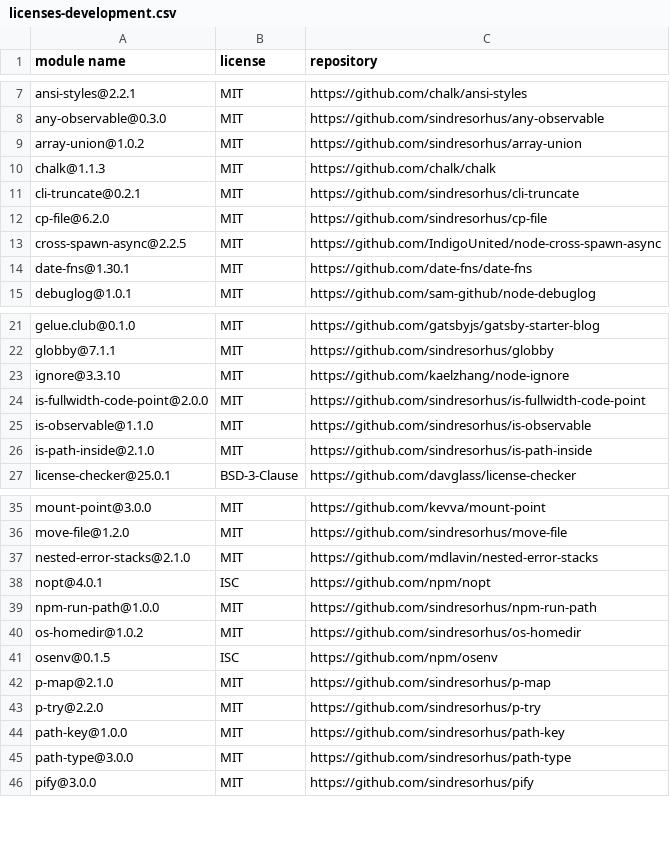
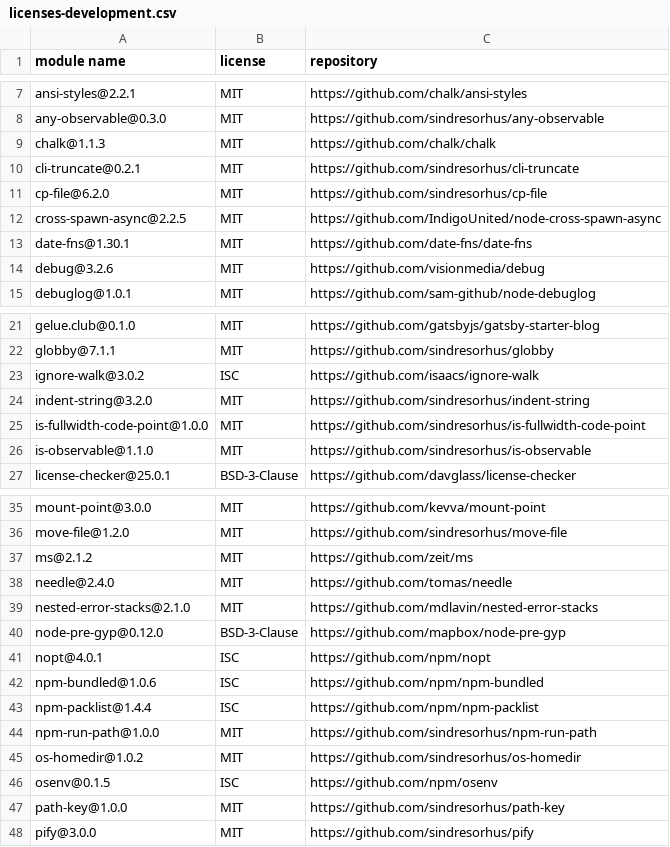
Before and after one commit to gelue-club/gelue.club, a CSV file: docs/licenses-development.csv, drawn as a sheet; only a part is shown, gaps mark what is left out; the diff covers the shown part only.

```diff
--- a/docs/licenses-development.csv
+++ b/docs/licenses-development.csv
@@ -8,3 +8,2 @@
 "any-observable@0.3.0","MIT","https://github.com/sindresorhus/any-observable"
-"array-union@1.0.2","MIT","https://github.com/sindresorhus/array-union"
 "chalk@1.1.3","MIT","https://github.com/chalk/chalk"
@@ -14,2 +13,3 @@
 "date-fns@1.30.1","MIT","https://github.com/date-fns/date-fns"
+"debug@3.2.6","MIT","https://github.com/visionmedia/debug"
 "debuglog@1.0.1","MIT","https://github.com/sam-github/node-debuglog"
@@ -22,6 +22,6 @@
 "globby@7.1.1","MIT","https://github.com/sindresorhus/globby"
-"ignore@3.3.10","MIT","https://github.com/kaelzhang/node-ignore"
-"is-fullwidth-code-point@2.0.0","MIT","https://github.com/sindresorhus/is-fullwidth-code-point"
+"ignore-walk@3.0.2","ISC","https://github.com/isaacs/ignore-walk"
+"indent-string@3.2.0","MIT","https://github.com/sindresorhus/indent-string"
+"is-fullwidth-code-point@1.0.0","MIT","https://github.com/sindresorhus/is-fullwidth-code-point"
 "is-observable@1.1.0","MIT","https://github.com/sindresorhus/is-observable"
-"is-path-inside@2.1.0","MIT","https://github.com/sindresorhus/is-path-inside"
 "license-checker@25.0.1","BSD-3-Clause","https://github.com/davglass/license-checker"
@@ -36,4 +36,9 @@
 "move-file@1.2.0","MIT","https://github.com/sindresorhus/move-file"
+"ms@2.1.2","MIT","https://github.com/zeit/ms"
+"needle@2.4.0","MIT","https://github.com/tomas/needle"
 "nested-error-stacks@2.1.0","MIT","https://github.com/mdlavin/nested-error-stacks"
+"node-pre-gyp@0.12.0","BSD-3-Clause","https://github.com/mapbox/node-pre-gyp"
 "nopt@4.0.1","ISC","https://github.com/npm/nopt"
+"npm-bundled@1.0.6","ISC","https://github.com/npm/npm-bundled"
+"npm-packlist@1.4.4","ISC","https://github.com/npm/npm-packlist"
 "npm-run-path@1.0.0","MIT","https://github.com/sindresorhus/npm-run-path"
@@ -41,6 +46,3 @@
 "osenv@0.1.5","ISC","https://github.com/npm/osenv"
-"p-map@2.1.0","MIT","https://github.com/sindresorhus/p-map"
-"p-try@2.2.0","MIT","https://github.com/sindresorhus/p-try"
 "path-key@1.0.0","MIT","https://github.com/sindresorhus/path-key"
-"path-type@3.0.0","MIT","https://github.com/sindresorhus/path-type"
 "pify@3.0.0","MIT","https://github.com/sindresorhus/pify"
```
Also changed, not shown: 1 removed row elsewhere in this file, docs/licenses-production.csv, 5 other files.
